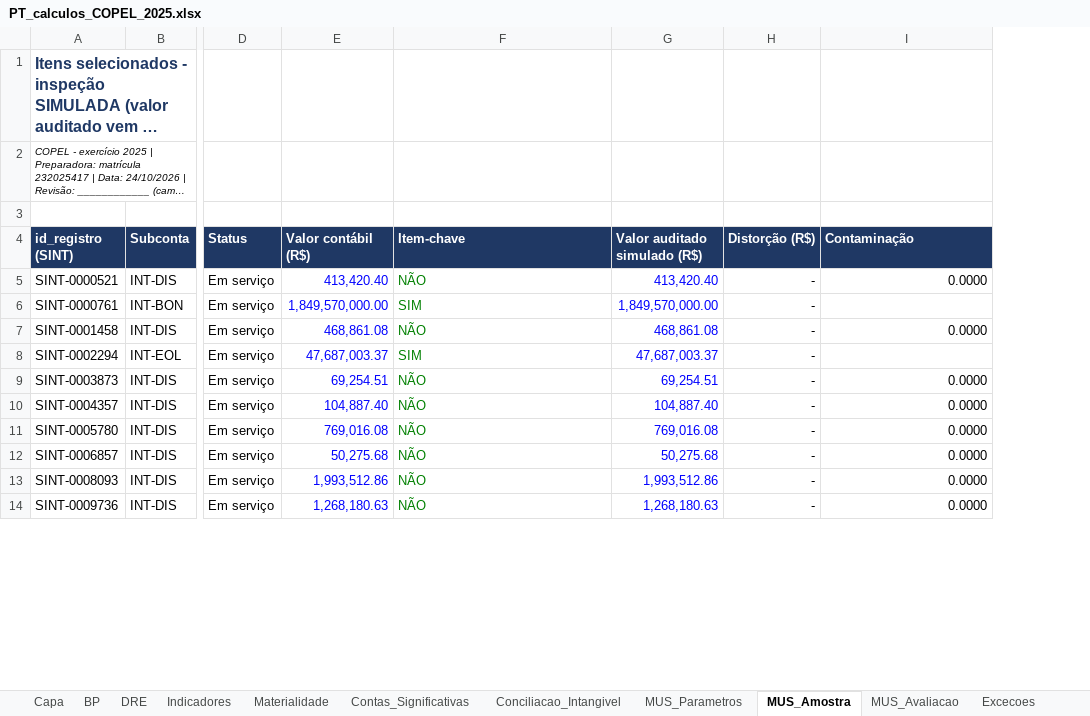
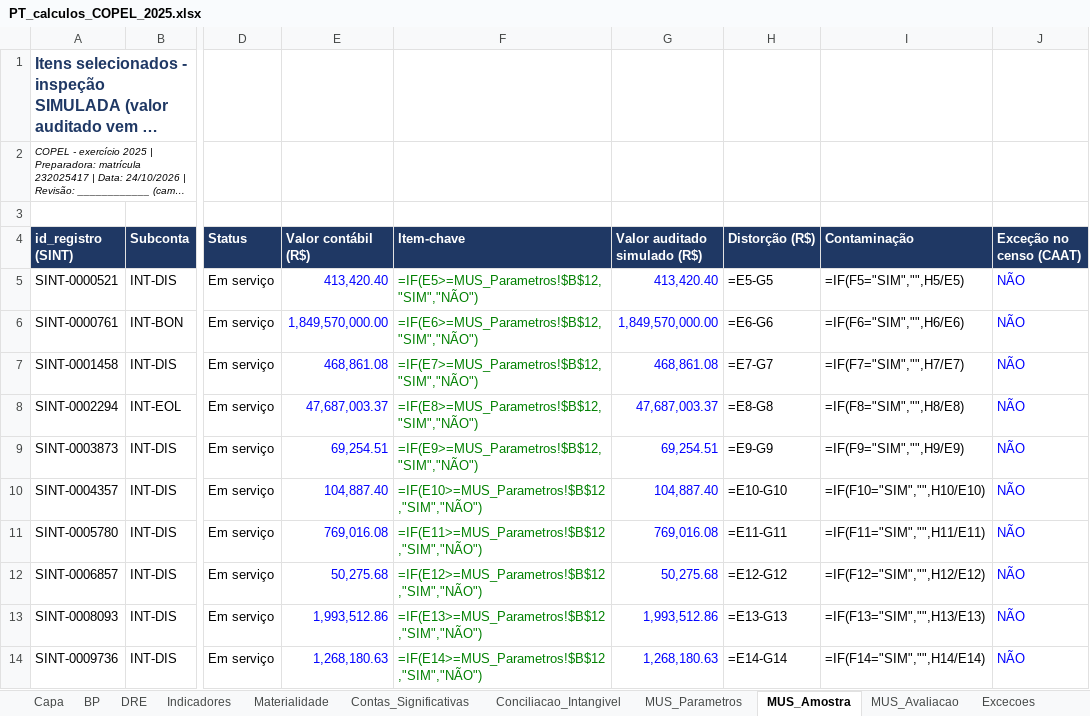
Before and after one commit to daiannesilvaadm-bot/copel-auditoria-2025-232025417, an Excel workbook: 02_PLANILHAS/PT_calculos_COPEL_2025.xlsx, sheet MUS_Amostra, drawn as a sheet; only a part is shown, gaps mark what is left out; long unchanged cells end in …; values as stored, in another font and other column widths than the file's, no borders; formulas without a stored value are shown as written; the diff covers the shown part only; the diff names each change by its address in the sheet, - before the commit and + after, or states it on an @@ line.

```diff
--- a/02_PLANILHAS/PT_calculos_COPEL_2025.xlsx (sheet MUS_Amostra)
+++ b/02_PLANILHAS/PT_calculos_COPEL_2025.xlsx (sheet MUS_Amostra)
+column J (Exceção no censo (CAAT)), rows 5-14: all NÃO
-F5 (Item-chave): NÃO
+F5 (Item-chave): =IF(E5>=MUS_Parametros!$B$12,"SIM","NÃO")
-H5 (Distorção (R$)): -
+H5 (Distorção (R$)): =E5-G5
-I5 (Contaminação): 0.0000
+I5 (Contaminação): =IF(F5="SIM","",H5/E5)
-F6 (Item-chave): SIM
+F6 (Item-chave): =IF(E6>=MUS_Parametros!$B$12,"SIM","NÃO")
-H6 (Distorção (R$)): -
+H6 (Distorção (R$)): =E6-G6
-I6 (Contaminação): (empty)
+I6 (Contaminação): =IF(F6="SIM","",H6/E6)
-F7 (Item-chave): NÃO
+F7 (Item-chave): =IF(E7>=MUS_Parametros!$B$12,"SIM","NÃO")
-H7 (Distorção (R$)): -
+H7 (Distorção (R$)): =E7-G7
-I7 (Contaminação): 0.0000
+I7 (Contaminação): =IF(F7="SIM","",H7/E7)
-F8 (Item-chave): SIM
+F8 (Item-chave): =IF(E8>=MUS_Parametros!$B$12,"SIM","NÃO")
-H8 (Distorção (R$)): -
+H8 (Distorção (R$)): =E8-G8
-I8 (Contaminação): (empty)
+I8 (Contaminação): =IF(F8="SIM","",H8/E8)
-F9 (Item-chave): NÃO
+F9 (Item-chave): =IF(E9>=MUS_Parametros!$B$12,"SIM","NÃO")
-H9 (Distorção (R$)): -
+H9 (Distorção (R$)): =E9-G9
-I9 (Contaminação): 0.0000
+I9 (Contaminação): =IF(F9="SIM","",H9/E9)
-F10 (Item-chave): NÃO
+F10 (Item-chave): =IF(E10>=MUS_Parametros!$B$12,"SIM","NÃO")
-H10 (Distorção (R$)): -
+H10 (Distorção (R$)): =E10-G10
-I10 (Contaminação): 0.0000
+I10 (Contaminação): =IF(F10="SIM","",H10/E10)
-F11 (Item-chave): NÃO
+F11 (Item-chave): =IF(E11>=MUS_Parametros!$B$12,"SIM","NÃO")
-H11 (Distorção (R$)): -
+H11 (Distorção (R$)): =E11-G11
-I11 (Contaminação): 0.0000
+I11 (Contaminação): =IF(F11="SIM","",H11/E11)
-F12 (Item-chave): NÃO
+F12 (Item-chave): =IF(E12>=MUS_Parametros!$B$12,"SIM","NÃO")
-H12 (Distorção (R$)): -
+H12 (Distorção (R$)): =E12-G12
-I12 (Contaminação): 0.0000
+I12 (Contaminação): =IF(F12="SIM","",H12/E12)
-F13 (Item-chave): NÃO
+F13 (Item-chave): =IF(E13>=MUS_Parametros!$B$12,"SIM","NÃO")
-H13 (Distorção (R$)): -
+H13 (Distorção (R$)): =E13-G13
-I13 (Contaminação): 0.0000
+I13 (Contaminação): =IF(F13="SIM","",H13/E13)
-F14 (Item-chave): NÃO
+F14 (Item-chave): =IF(E14>=MUS_Parametros!$B$12,"SIM","NÃO")
-H14 (Distorção (R$)): -
+H14 (Distorção (R$)): =E14-G14
-I14 (Contaminação): 0.0000
+I14 (Contaminação): =IF(F14="SIM","",H14/E14)
```
Also changed, not shown: 1281 edited cells elsewhere in this sheet, sheet Contas_Significativas, sheet BP, sheet DRE, sheet MUS_Avaliacao, sheet Distorcoes, sheet Expectativas_520, 11 more sheets, 10 other files.
